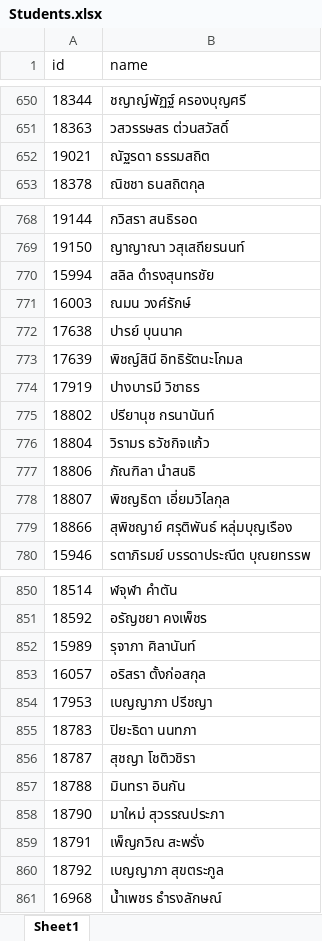
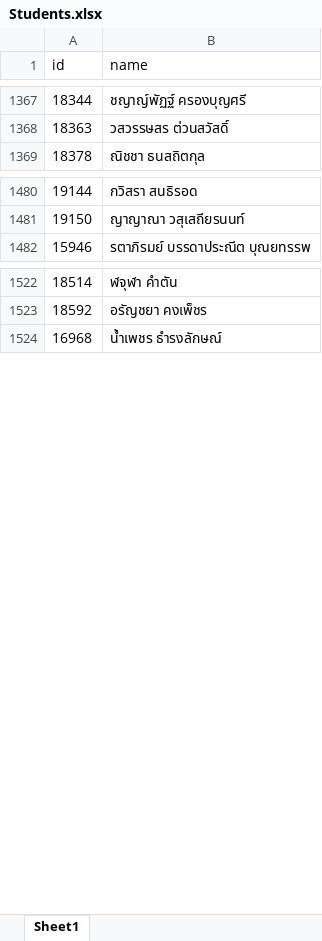
Before and after one commit to 3xbun/md-exhibition, an Excel workbook: data/Students.xlsx, sheet Sheet1, drawn as a sheet; only a part is shown, gaps mark what is left out; values as stored, in another font and other column widths than the file's, no borders; table styles not drawn; removed rows and columns are numbered as before the commit, all else as after; the diff covers the shown part only; the diff names each change by its address in the sheet, - before the commit and + after, or states it on an @@ line.

```diff
--- a/data/Students.xlsx (sheet Sheet1)
+++ b/data/Students.xlsx (sheet Sheet1)
-row 652: 19021 | ณัฐรดา ธรรมสถิต
-row 770: 15994 | สลิล ดำรงสุนทรชัย
-row 771: 16003 | ณมน วงศ์รักษ์
-row 772: 17638 | ปารย์ บุนนาค
-row 773: 17639 | พิชญ์สินี อิทธิรัตนะโกมล
-row 774: 17919 | ปางบารมี วิชาธร
-row 775: 18802 | ปรียานุช กรนานันท์
-row 776: 18804 | วิรามร ธวัชกิจแก้ว
-row 777: 18806 | ภัณฑิลา นำสนธิ
-row 778: 18807 | พิชญธิดา เอี่ยมวิไลกุล
-row 779: 18866 | สุพิชญาย์ ศรุติพันธ์ หลุ่มบุญเรือง
-row 852: 15989 | รุจาภา ศิลานันท์
-row 853: 16057 | อริสรา ตั้งก่อสกุล
-row 854: 17953 | เบญญาภา ปรีชญา
-row 855: 18783 | ปิยะธิดา นนทภา
-row 856: 18787 | สุชญา โชติวชิรา
-row 857: 18788 | มินทรา อินกัน
-row 858: 18790 | มาใหม่ สุวรรณประภา
-row 859: 18791 | เพ็ญกวิณ สะพรั่ง
-row 860: 18792 | เบญญาภา สุขตระกูล
```
Also changed, not shown: 672 added rows, 59 removed rows and 196 moved rows elsewhere in this sheet.
